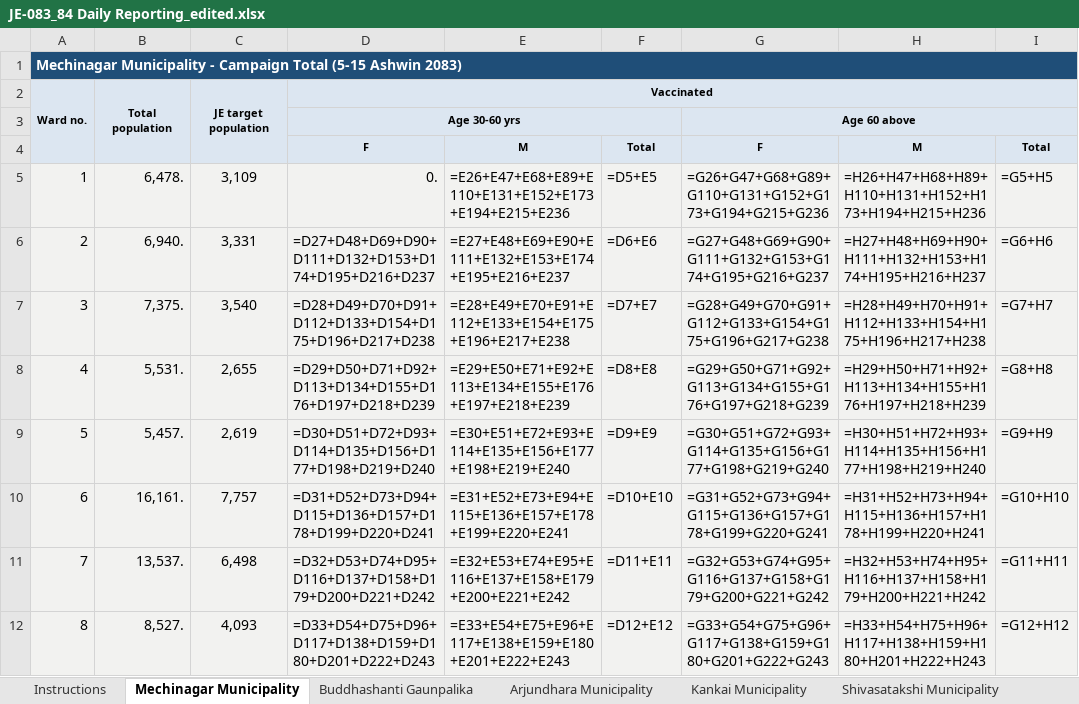
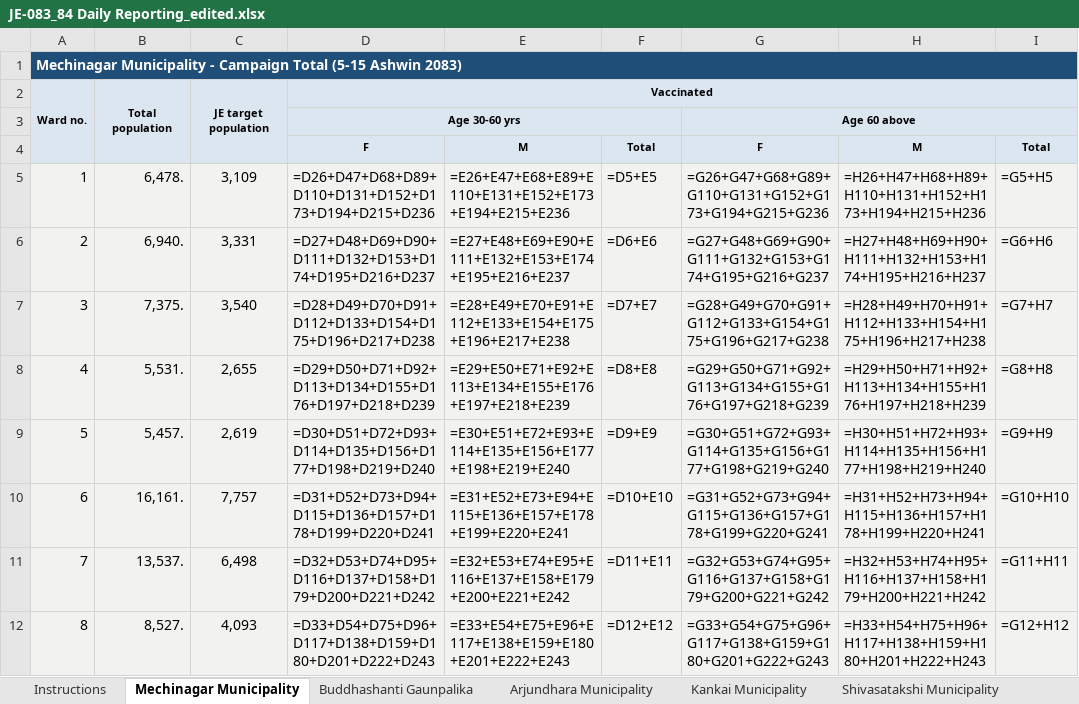
Before and after one commit to Dipesh1123/je-jhapa-vaccination, an Excel workbook: JE-083_84 Daily Reporting_edited.xlsx, sheet Mechinagar Municipality, drawn as a sheet; only a part is shown; values as stored, in another font and other column widths than the file's, no borders; formulas without a stored value are shown as written; the diff names each change by its address in the sheet, - before the commit and + after, or states it on an @@ line.

```diff
--- a/JE-083_84 Daily Reporting_edited.xlsx (sheet Mechinagar Municipality)
+++ b/JE-083_84 Daily Reporting_edited.xlsx (sheet Mechinagar Municipality)
-D5: 0.
+D5: =D26+D47+D68+D89+D110+D131+D152+D173+D194+D215+D236
```
Also changed, not shown: 43 other files.
